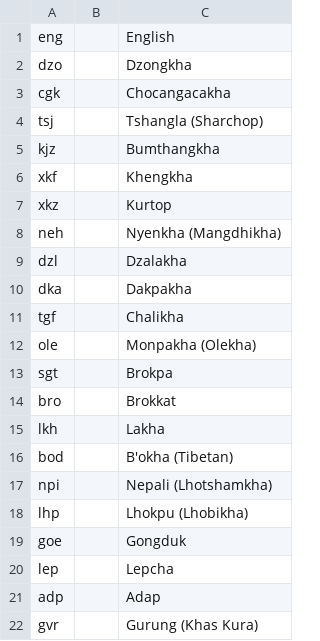
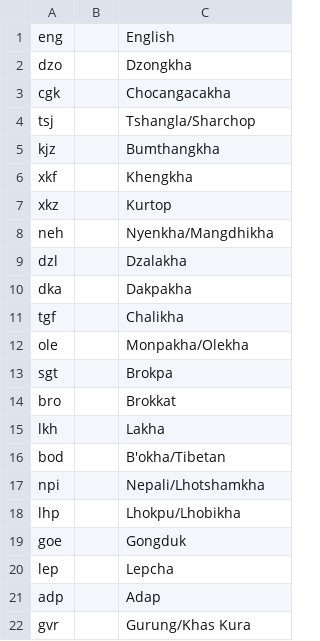
Before and after one commit to MoAF/bhutanbiodiv, a CSV file: app-conf/data/datarep/species/templates/Language_iso639-2.csv, drawn as a sheet.

Commit message:
Change to languages and classification

```diff
--- a/app-conf/data/datarep/species/templates/Language_iso639-2.csv
+++ b/app-conf/data/datarep/species/templates/Language_iso639-2.csv
@@ -3,3 +3,3 @@ dzo		Dzongkha
 cgk		Chocangacakha
-tsj		Tshangla (Sharchop)
+tsj		Tshangla/Sharchop
 kjz		Bumthangkha
@@ -7,3 +7,3 @@ xkf		Khengkha
 xkz		Kurtop
-neh		Nyenkha (Mangdhikha)
+neh		Nyenkha/Mangdhikha
 dzl		Dzalakha
@@ -11,3 +11,3 @@ dka		Dakpakha
 tgf		Chalikha
-ole		Monpakha (Olekha)
+ole		Monpakha/Olekha
 sgt		Brokpa
@@ -15,5 +15,5 @@ bro		Brokkat
 lkh		Lakha
-bod		B'okha (Tibetan)
-npi		Nepali (Lhotshamkha)
-lhp		Lhokpu (Lhobikha)
+bod		B'okha/Tibetan
+npi		Nepali/Lhotshamkha
+lhp		Lhokpu/Lhobikha
 goe		Gongduk
@@ -21,2 +21,2 @@ lep		Lepcha
 adp		Adap
-gvr		Gurung (Khas Kura)
+gvr		Gurung/Khas Kura
```
Also changed, not shown: 1 other file.
